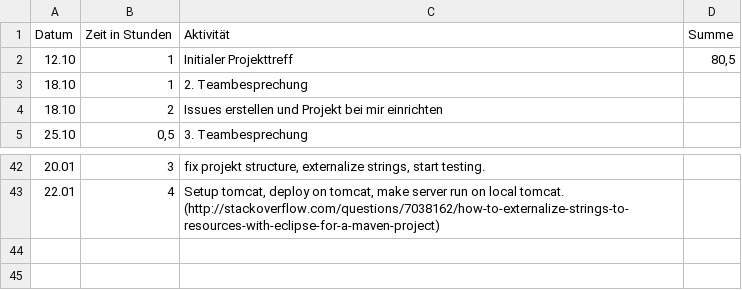
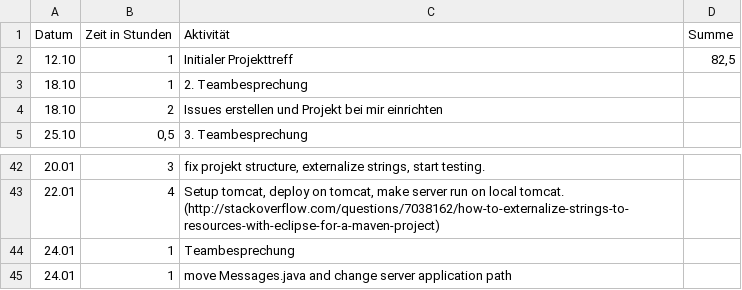
Before and after one commit to REMEXLabs/OpenAPE, a CSV file: Zeitaufwandsabschätzung/Stephan.csv, drawn as a sheet; only a part is shown, gaps mark what is left out.

Commit message:
update timetable

```diff
--- a/Zeitaufwandsabschätzung/Stephan.csv
+++ b/Zeitaufwandsabschätzung/Stephan.csv
@@ -1,3 +1,3 @@
 Datum,Zeit in Stunden,Aktivität,Summe
-12.10,1,Initialer Projekttreff,"80,5"
+12.10,1,Initialer Projekttreff,"82,5"
 18.10,1,2. Teambesprechung,
@@ -43 +43,3 @@ Datum,Zeit in Stunden,Aktivität,Summe
 22.01,4,"Setup tomcat, deploy on tomcat, make server run on local tomcat. (http://stackoverflow.com/questions/7038162/how-to-externalize-strings-to-resources-with-eclipse-for-a-maven-project)",
+24.01,1,Teambesprechung,
+24.01,1,move Messages.java and change server application path,
```
